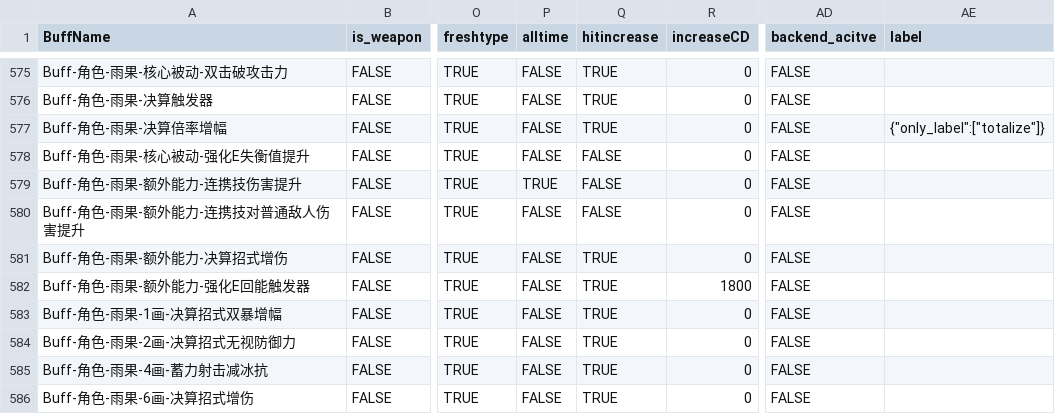
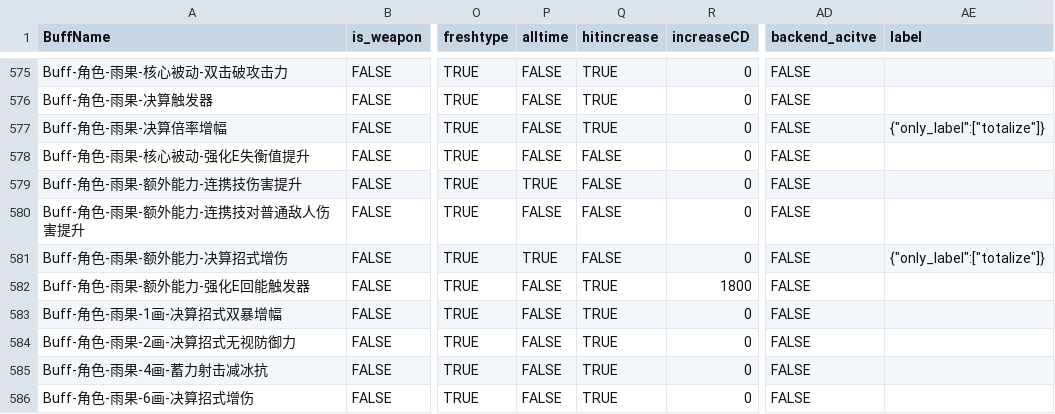
Before and after one commit to h1531095/ZSim, a CSV file: zsim/data/激活判断.csv, drawn as a sheet; only a part is shown, gaps mark what is left out; the diff names each change by its address in the sheet, - before the commit and + after, or states it on an @@ line.

```diff
--- a/zsim/data/激活判断.csv
+++ b/zsim/data/激活判断.csv
-P581 (alltime): FALSE
+P581 (alltime): TRUE
-Q581 (hitincrease): TRUE
+Q581 (hitincrease): FALSE
-AE581 (label): (empty)
+AE581 (label): {"only_label":["totalize"]}
```
Also changed, not shown: zsim/data/skill.csv, 6 other files.
